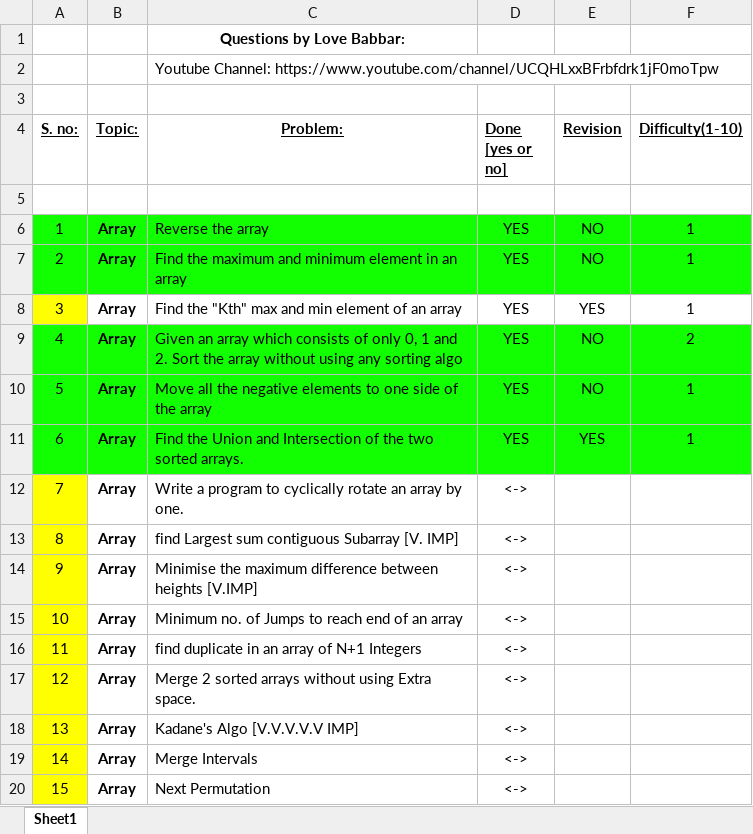
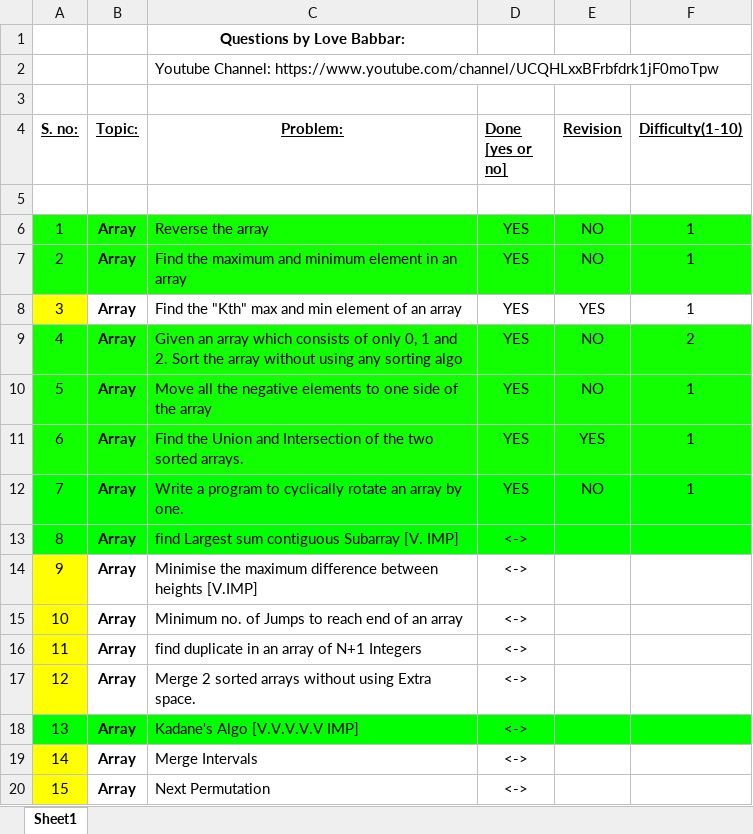
Before and after one commit to ashwiniyer176/DSA_Practice_Repo, an Excel workbook: 450 DSA Practice Questions.xlsx, sheet Sheet1, drawn as a sheet; only a part is shown; values as stored, in another font and other column widths than the file's, no borders; the diff names each change by its address in the sheet, - before the commit and + after, or states it on an @@ line.

```diff
--- a/450 DSA Practice Questions.xlsx (sheet Sheet1)
+++ b/450 DSA Practice Questions.xlsx (sheet Sheet1)
-A12:A13 fill: #FFFF00
+A12:A13 fill: #00FF00
-B12:F13 fill: none
+B12:F13 fill: #00FF00
-D12 (Done [yes or no]): <->
+D12 (Done [yes or no]): YES
-E12 (Revision): (empty)
+E12 (Revision): NO
-F12 (Difficulty(1-10)): (empty)
+F12 (Difficulty(1-10)): 1
-A18 fill: #FFFF00
+A18 fill: #00FF00
-B18:F18 fill: none
+B18:F18 fill: #00FF00
```
Also changed, not shown: 2 other files.
